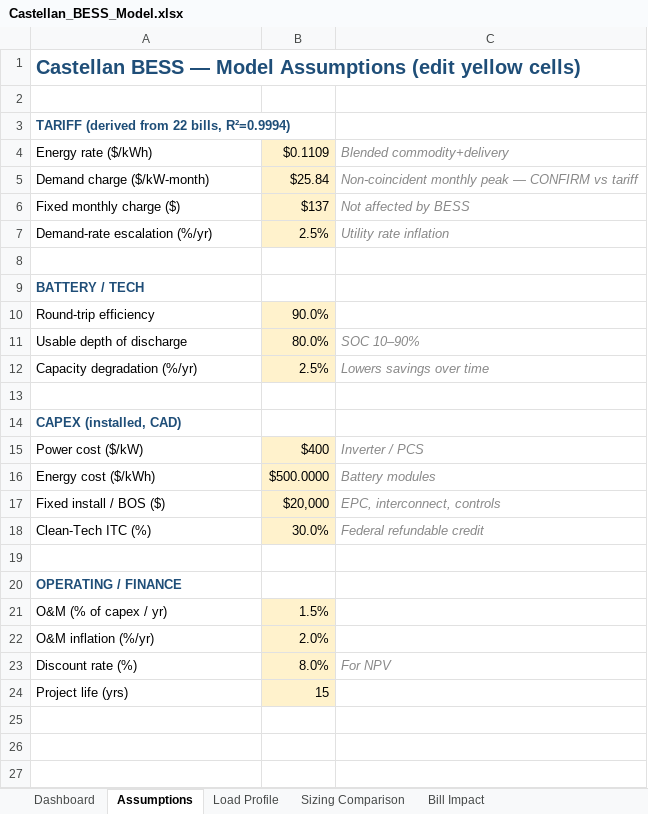
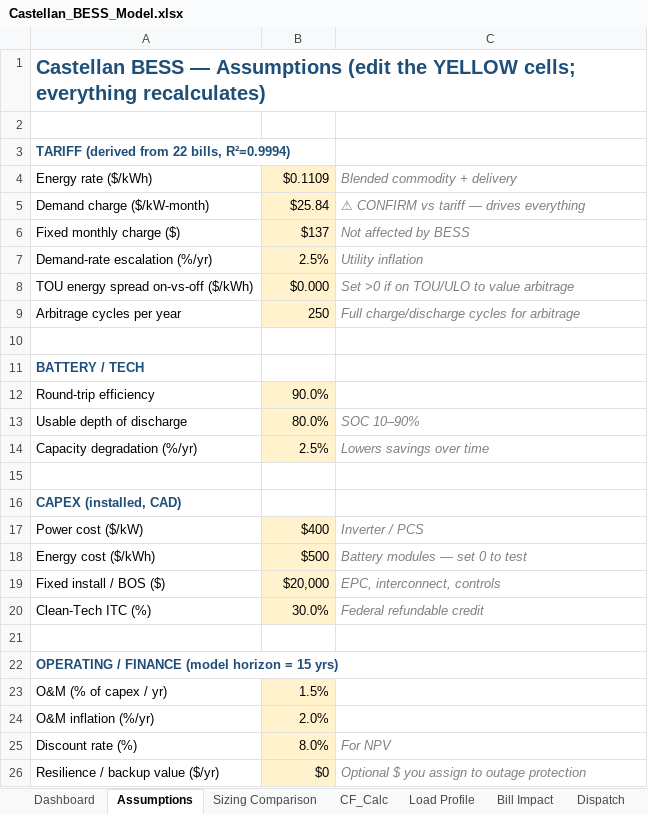
Before and after one commit to nnesbitt12/snl-quest, an Excel workbook: castellan_btm_model/Castellan_BESS_Model.xlsx, sheet Assumptions, drawn as a sheet; values as stored, in another font and other column widths than the file's, no borders; removed rows and columns are numbered as before the commit, all else as after; the diff names each change by its address in the sheet, - before the commit and + after, or states it on an @@ line.

```diff
--- a/castellan_btm_model/Castellan_BESS_Model.xlsx (sheet Assumptions)
+++ b/castellan_btm_model/Castellan_BESS_Model.xlsx (sheet Assumptions)
+sheet tab: CF_Calc
+sheet tab: Dispatch
@@ sheet tab order changed: Dashboard | Assumptions | Sizing Comparison | CF_Calc | Load Profile | Bill Impact | Dispatch @@
-A1: …BESS — Model Assumptions (edit yellow cells)
+A1: …BESS — Assumptions (edit the YELLOW cells; everything recalculates)
-C4: Blended commodity+delivery
+C4: Blended commodity + delivery
-C5: Non-coincident monthly peak — CONFIRM vs tariff
+C5: ⚠ CONFIRM vs tariff — drives everything
-C7: Utility rate inflation
+C7: Utility inflation
+row 8: TOU energy spread on-vs-off ($/kWh) | $0.000 | Set >0 if on TOU/ULO to value arbitrage
+row 9: Arbitrage cycles per year | 250 | Full charge/discharge cycles for arbitrage
-B18: $500.0000
+B18: $500
-C18: Battery modules
+C18: Battery modules — set 0 to test
-A22: OPERATING / FINANCE
+A22: OPERATING / FINANCE (model horizon = 15 yrs)
-row 24: Project life (yrs) | 15
+row 26: Resilience / backup value ($/yr) | $0 | Optional $ you assign to outage protection
```
Also changed, not shown: sheet Sizing Comparison, sheet Cash Flow, sheet Load Profile, sheet Sensitivity, sheet Dashboard, sheet Bill Impact, 1 more sheet, other sheet tabs, charts or pictures.
